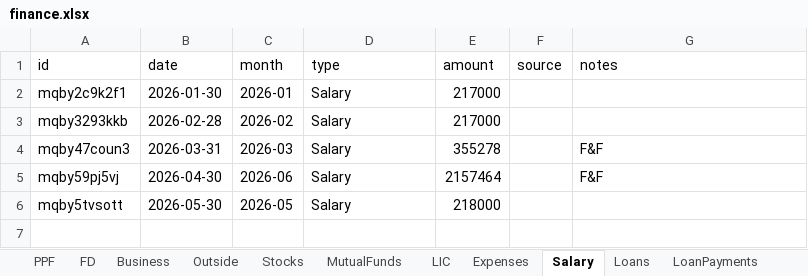
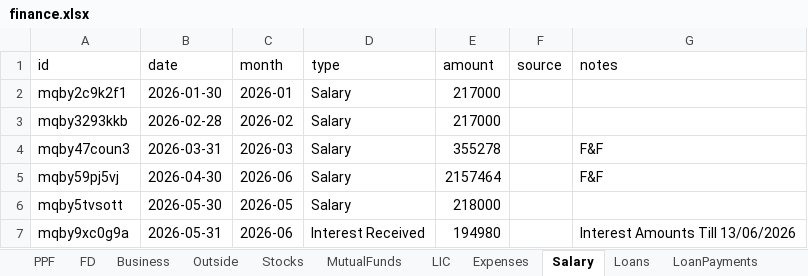
Before and after one commit to Sgali999/finance-tracker, an Excel workbook: data/finance.xlsx, sheet Salary, drawn as a sheet; values as stored, in another font and other column widths than the file's, no borders; the diff names each change by its address in the sheet, - before the commit and + after, or states it on an @@ line.

Commit message:
Finance update 2026-06-13 06:04

```diff
--- a/data/finance.xlsx (sheet Salary)
+++ b/data/finance.xlsx (sheet Salary)
+row 7: mqby9xc0g9a | 2026-05-31 | 2026-06 | Interest Received | 194980 |  | Interest Amounts Till 13/06/2026
```
